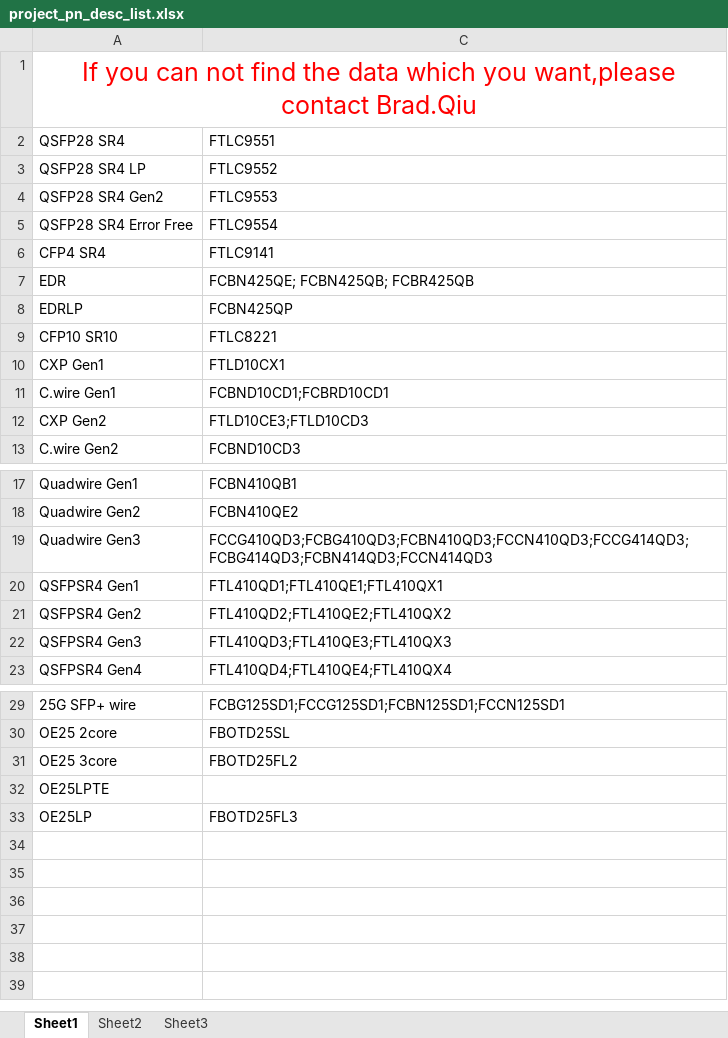
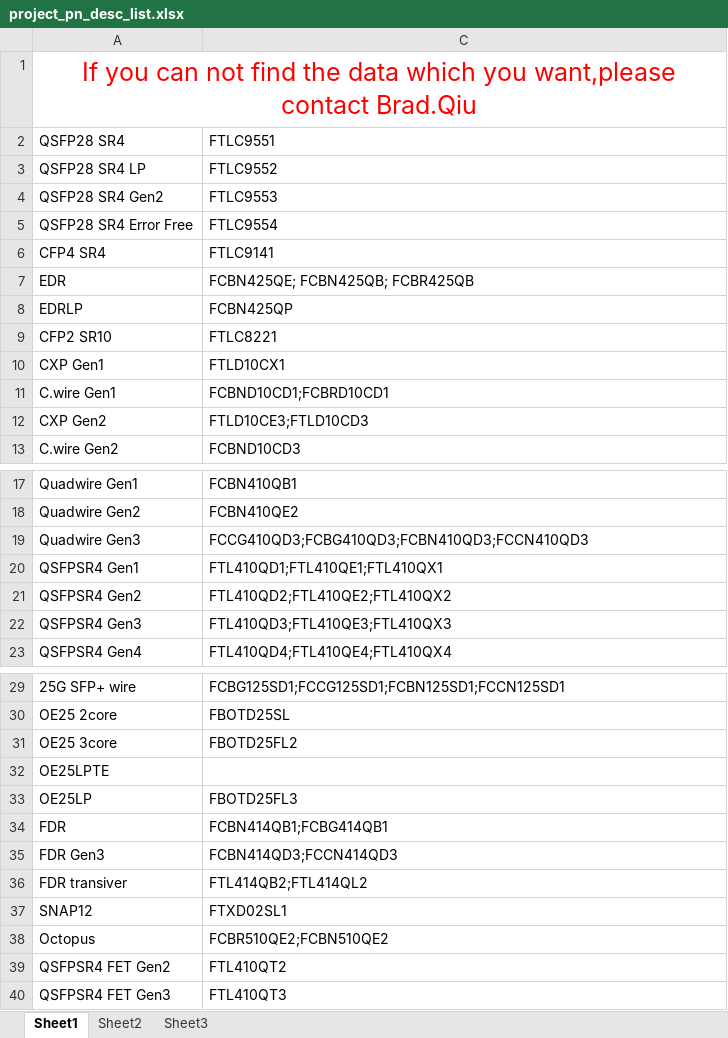
Before and after one commit to bradqiu1982/Promethus-Man, an Excel workbook: Prometheus/Prometheus/Scripts/project_pn_desc_list.xlsx, sheet Sheet1, drawn as a sheet; only a part is shown, gaps mark what is left out; values as stored, in another font and other column widths than the file's, no borders; the diff names each change by its address in the sheet, - before the commit and + after, or states it on an @@ line.

```diff
--- a/Prometheus/Prometheus/Scripts/project_pn_desc_list.xlsx (sheet Sheet1)
+++ b/Prometheus/Prometheus/Scripts/project_pn_desc_list.xlsx (sheet Sheet1)
-A9: CFP10 SR10
+A9: CFP2 SR10
-C19: FCCG410QD3;FCBG410QD3;FCBN410QD3;FCCN410QD3;FCCG414QD3;FCBG414QD3;FCBN414QD3;FCCN414QD3
+C19: FCCG410QD3;FCBG410QD3;FCBN410QD3;FCCN410QD3
+row 34: FDR | FCBN414QB1;FCBG414QB1
+row 35: FDR Gen3 | FCBN414QD3;FCCN414QD3
+row 36: FDR transiver | FTL414QB2;FTL414QL2
+row 37: SNAP12 | FTXD02SL1
+row 38: Octopus | FCBR510QE2;FCBN510QE2
+row 39: QSFPSR4 FET Gen2 | FTL410QT2
+row 40: QSFPSR4 FET Gen3 | FTL410QT3
```
Also changed, not shown: Prometheus/Prometheus/Scripts/project_list.xlsx.
